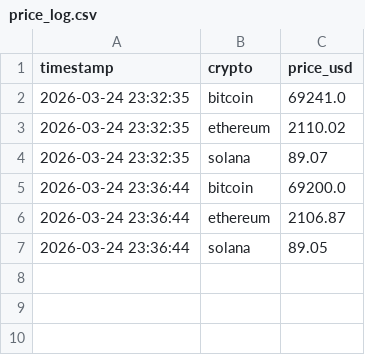
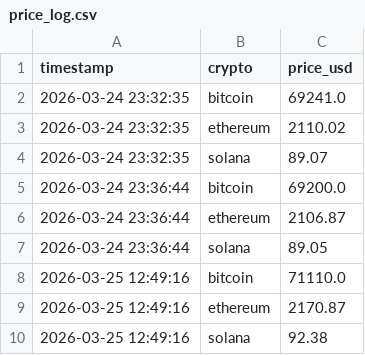
Before and after one commit to Saranyalahari/Python-internship, a CSV file: projects/crypto_price_tracker/price_log.csv (was crypto_price_tracker/price_log.csv), drawn as a sheet.

```diff
--- a/crypto_price_tracker/price_log.csv
+++ b/projects/crypto_price_tracker/price_log.csv
@@ -7 +7,4 @@ timestamp,crypto,price_usd
 2026-03-24 23:36:44,solana,89.05
+2026-03-25 12:49:16,bitcoin,71110.0
+2026-03-25 12:49:16,ethereum,2170.87
+2026-03-25 12:49:16,solana,92.38
```
Also changed, not shown: 48 other files.
